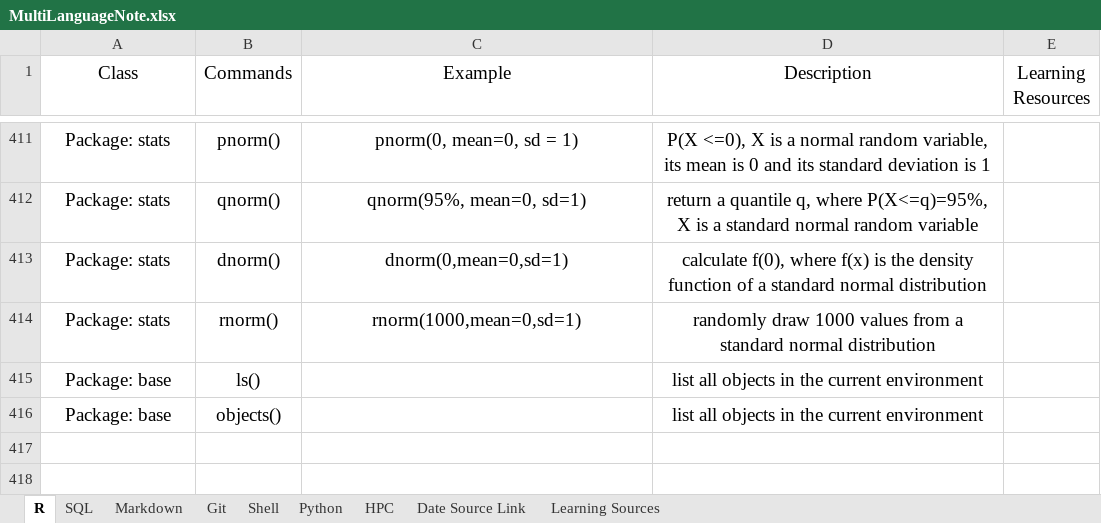
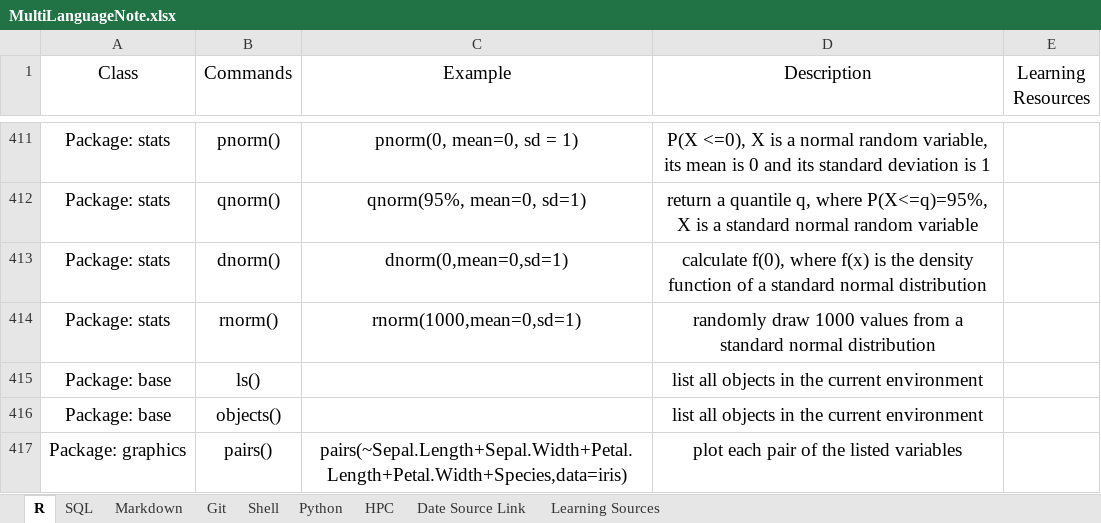
Before and after one commit to YKBKyle/RProgammingNote, an Excel workbook: MultiLanguageNote.xlsx, sheet R, drawn as a sheet; only a part is shown, gaps mark what is left out; values as stored, in another font and other column widths than the file's, no borders; the diff names each change by its address in the sheet, - before the commit and + after, or states it on an @@ line.

Commit message:
Update on 20190202.2344 by YKBKyle

```diff
--- a/MultiLanguageNote.xlsx (sheet R)
+++ b/MultiLanguageNote.xlsx (sheet R)
+row 417: Package: graphics | pairs() | pairs(~Sepal.Length+Sepal.Width+Petal.Length+Petal.Width+Species,data=iris) | plot each pair of the listed variables
```
Also changed, not shown: sheet SQL.
